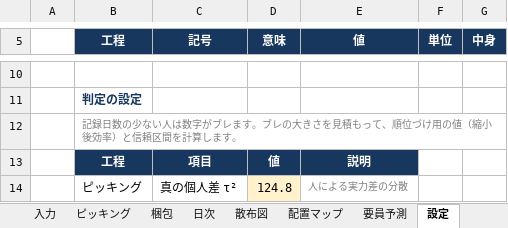
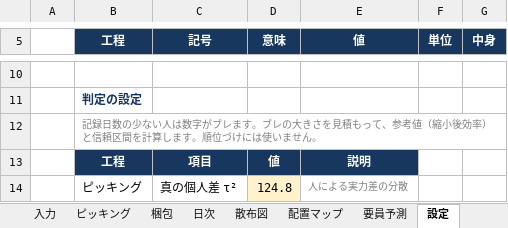
Before and after one commit to ajmmwttp/1, an Excel workbook: ピッキング_梱包_公平評価ツール_2026年4月.xlsx, sheet 設定, drawn as a sheet; only a part is shown, gaps mark what is left out; values as stored, in another font and other column widths than the file's, no borders; the diff names each change by its address in the sheet, - before the commit and + after, or states it on an @@ line.

```diff
--- a/ピッキング_梱包_公平評価ツール_2026年4月.xlsx (sheet 設定)
+++ b/ピッキング_梱包_公平評価ツール_2026年4月.xlsx (sheet 設定)
-B12 (工程): …もって、順位づけ用の値（縮小後効率）と信頼区間を計算します。
+B12 (工程): …もって、参考値（縮小後効率）と信頼区間を計算します。順位づけには使いません。
```
Also changed, not shown: sheet ダッシュボード, sheet ピッキング, sheet 梱包, sheet 使い方, formulas that keep their value, charts or pictures, 7 other files.
